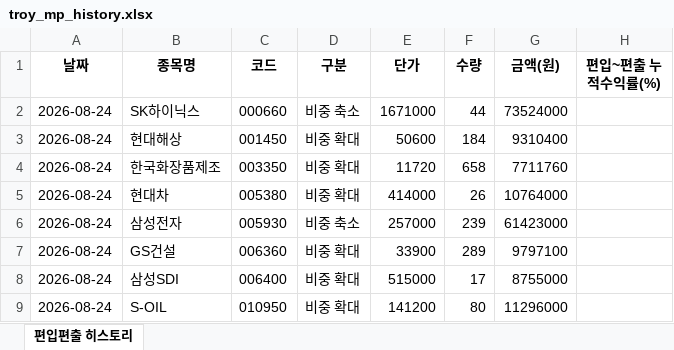
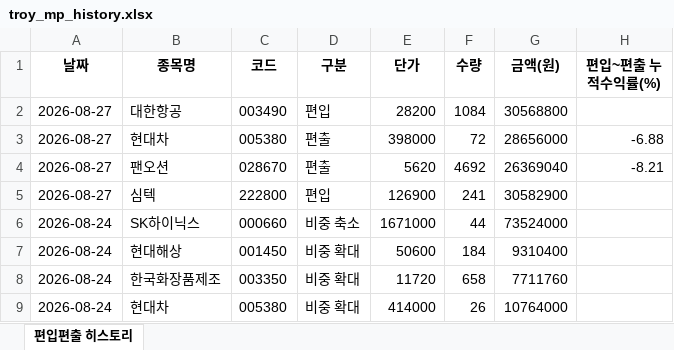
Before and after one commit to joonhakkim/liquidity-dashboard, an Excel workbook: docs/downloads/troy_mp_history.xlsx, sheet 편입편출 히스토리, drawn as a sheet; only a part is shown; the shorter side is filled out with more unchanged rows; values as stored, in another font and other column widths than the file's, no borders; the diff names each change by its address in the sheet, - before the commit and + after, or states it on an @@ line.

Commit message:
트로이 MP: 2026-08-27 종가 기준 리밸런싱(팬오션·현대차 편출, 대한항공·심텍 3%씩 편입)

```diff
--- a/docs/downloads/troy_mp_history.xlsx (sheet 편입편출 히스토리)
+++ b/docs/downloads/troy_mp_history.xlsx (sheet 편입편출 히스토리)
+row 2: 2026-08-27 | 대한항공 | 003490 | 편입 | 28200 | 1084 | 30568800
+row 3: 2026-08-27 | 현대차 | 005380 | 편출 | 398000 | 72 | 28656000 | -6.88
+row 4: 2026-08-27 | 팬오션 | 028670 | 편출 | 5620 | 4692 | 26369040 | -8.21
+row 5: 2026-08-27 | 심텍 | 222800 | 편입 | 126900 | 241 | 30582900
```
Also changed, not shown: 3 other files.
